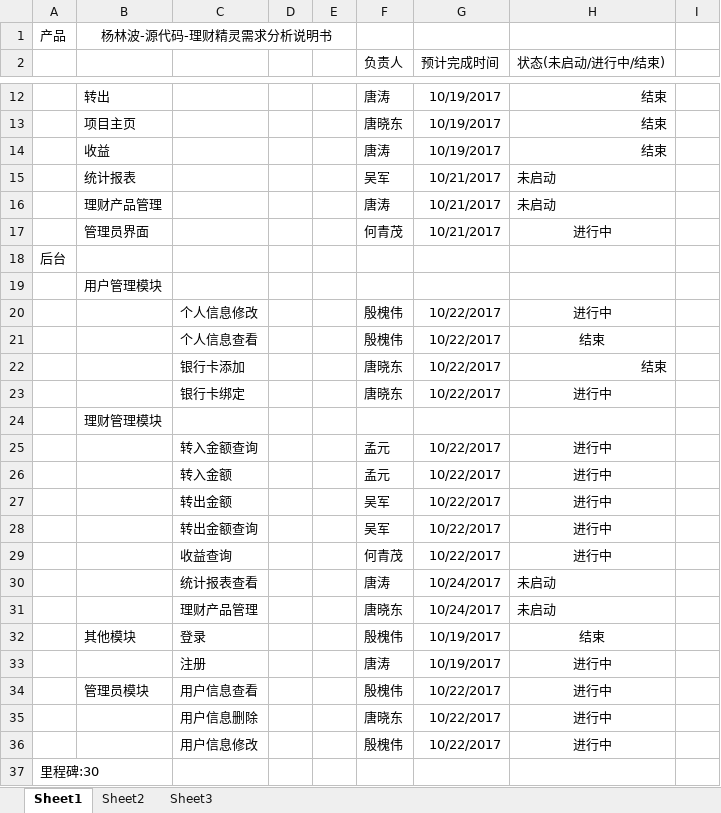
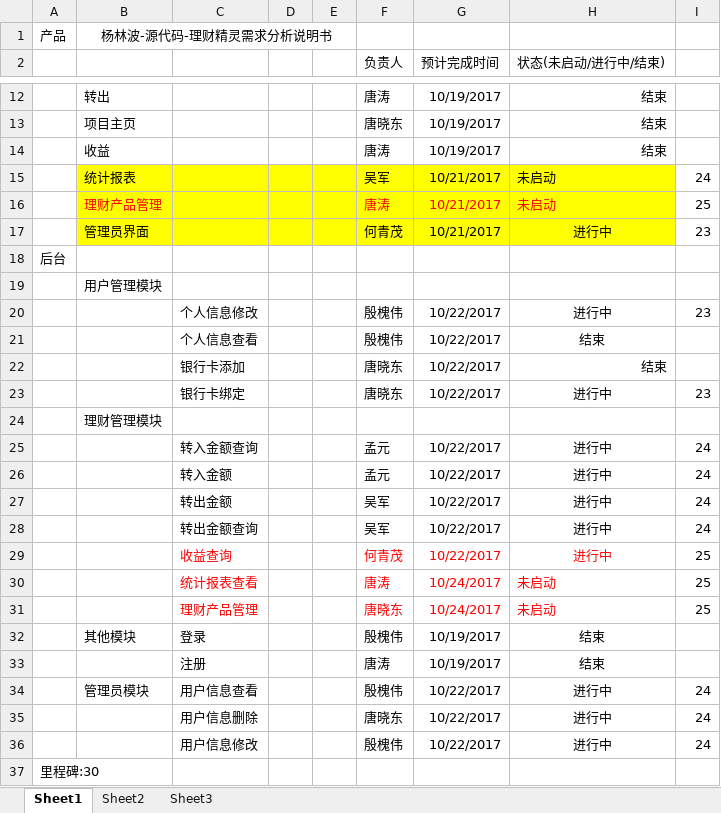
Before and after one commit to tom-xxh/hpeu.qingshixun, an Excel workbook: document/唐晓东-CodeMan-理财精灵开发进度表.xlsx, sheet Sheet1, drawn as a sheet; only a part is shown, gaps mark what is left out; values as stored, in another font and other column widths than the file's, no borders; the diff names each change by its address in the sheet, - before the commit and + after, or states it on an @@ line.

Commit message:
开发进度更新

```diff
--- a/document/唐晓东-CodeMan-理财精灵开发进度表.xlsx (sheet Sheet1)
+++ b/document/唐晓东-CodeMan-理财精灵开发进度表.xlsx (sheet Sheet1)
-B15:H17 fill: none
+B15:H17 fill: #FFFF00
-I15: (empty)
+I15: 24
-B16 text colour: black
+B16 text colour: #FF0000
-F16:H16 text colour: black
+F16:H16 text colour: #FF0000
-I16: (empty)
+I16: 25
-I17: (empty)
+I17: 23
-I20: (empty)
+I20: 23
-I23: (empty)
+I23: 23
-I25:I28: (empty)
+I25:I28: 24
-C29:C31 text colour: black
+C29:C31 text colour: #FF0000
-F29:H31 text colour: black
+F29:H31 text colour: #FF0000
-I29:I31: (empty)
+I29:I31: 25
-H33 (状态(未启动/进行中/结束)): 进行中
+H33 (状态(未启动/进行中/结束)): 结束
-I34:I36: (empty)
+I34:I36: 24
```
